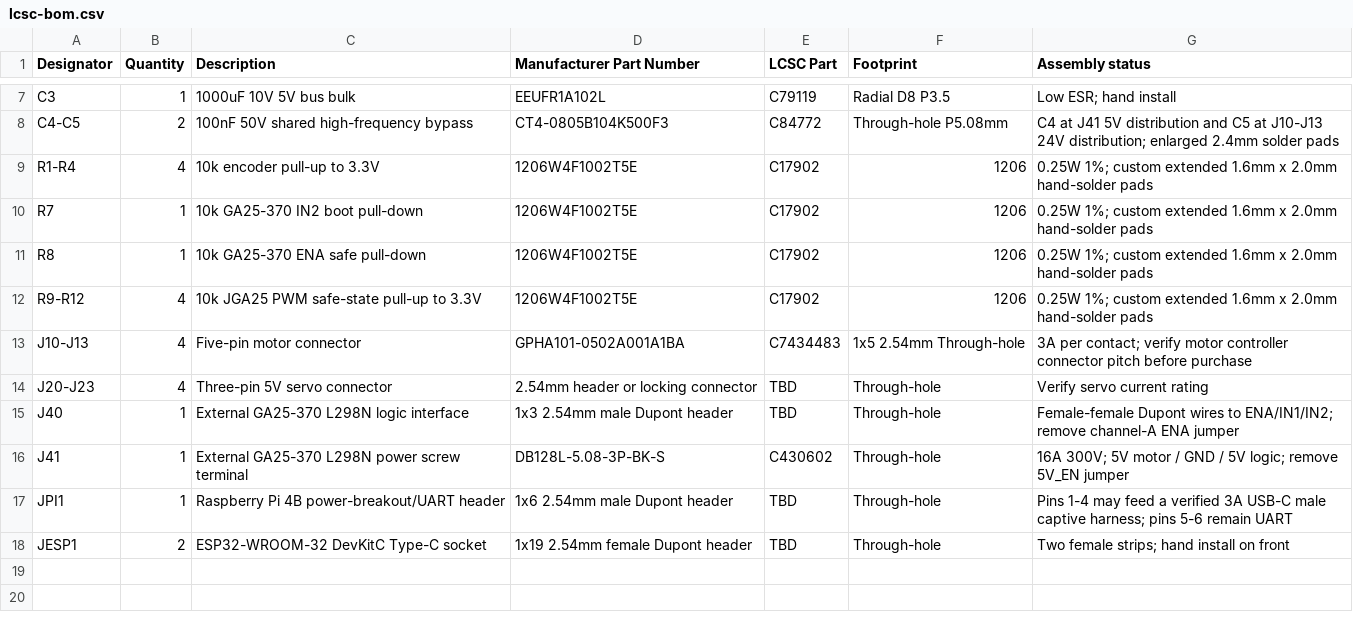
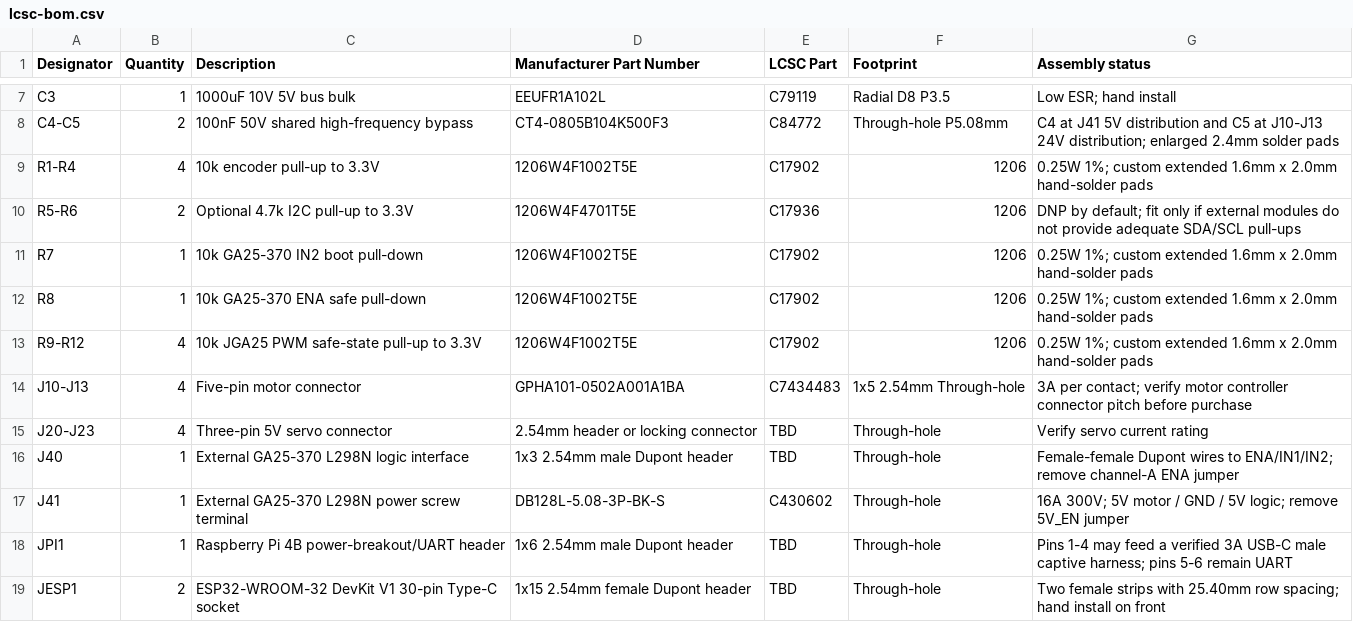
Before and after one commit to LuoShaoyinn/eeee, a CSV file: hardware/robot-carrier/lcsc-bom.csv, drawn as a sheet; only a part is shown, gaps mark what is left out.

Commit message:
Adapt carrier for 30-pin ESP32 DevKit

```diff
--- a/hardware/robot-carrier/lcsc-bom.csv
+++ b/hardware/robot-carrier/lcsc-bom.csv
@@ -9,2 +9,3 @@ C4-C5,2,100nF 50V shared high-frequency bypass,CT4-0805B104K500F3,C84772,Through
 R1-R4,4,10k encoder pull-up to 3.3V,1206W4F1002T5E,C17902,1206,0.25W 1%; custom extended 1.6mm x 2.0mm hand-solder pads
+R5-R6,2,Optional 4.7k I2C pull-up to 3.3V,1206W4F4701T5E,C17936,1206,DNP by default; fit only if external modules do not provide adequate SDA/SCL pull-ups
 R7,1,10k GA25-370 IN2 boot pull-down,1206W4F1002T5E,C17902,1206,0.25W 1%; custom extended 1.6mm x 2.0mm hand-solder pads
@@ -17,2 +18,2 @@ J41,1,External GA25-370 L298N power screw terminal,DB128L-5.08-3P-BK-S,C430602,T
 JPI1,1,Raspberry Pi 4B power-breakout/UART header,1x6 2.54mm male Dupont header,TBD,Through-hole,Pins 1-4 may feed a verified 3A USB-C male captive harness; pins 5-6 remain UART
-JESP1,2,ESP32-WROOM-32 DevKitC Type-C socket,1x19 2.54mm female Dupont header,TBD,Through-hole,Two female strips; hand install on front
+JESP1,2,ESP32-WROOM-32 DevKit V1 30-pin Type-C socket,1x15 2.54mm female Dupont header,TBD,Through-hole,Two female strips with 25.40mm row spacing; hand install on front
```
Also changed, not shown: 5 other files.
